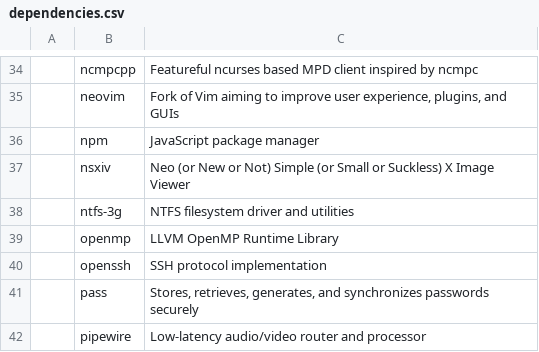
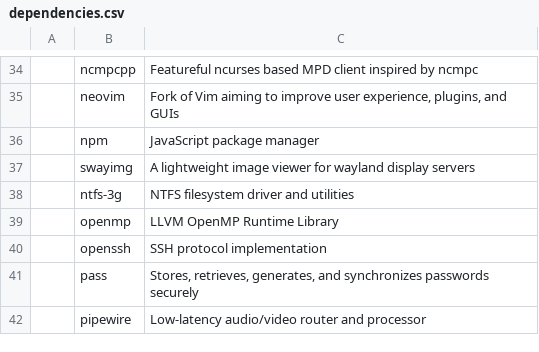
Before and after one commit to Rentib/dotfiles, a CSV file: dependencies.csv, drawn as a sheet; only a part is shown, gaps mark what is left out; removed rows and columns are numbered as before the commit, all else as after; the diff names each change by its address in the sheet, - before the commit and + after, or states it on an @@ line.

Commit message:
feat!: change nsxiv to swayimg

```diff
--- a/dependencies.csv
+++ b/dependencies.csv
-row 37:  | nsxiv | Neo (or New or Not) Simple (or Small or Suckless) X Image Viewer
+row 37:  | swayimg | A lightweight image viewer for wayland display servers
```
Also changed, not shown: 3 other files.
